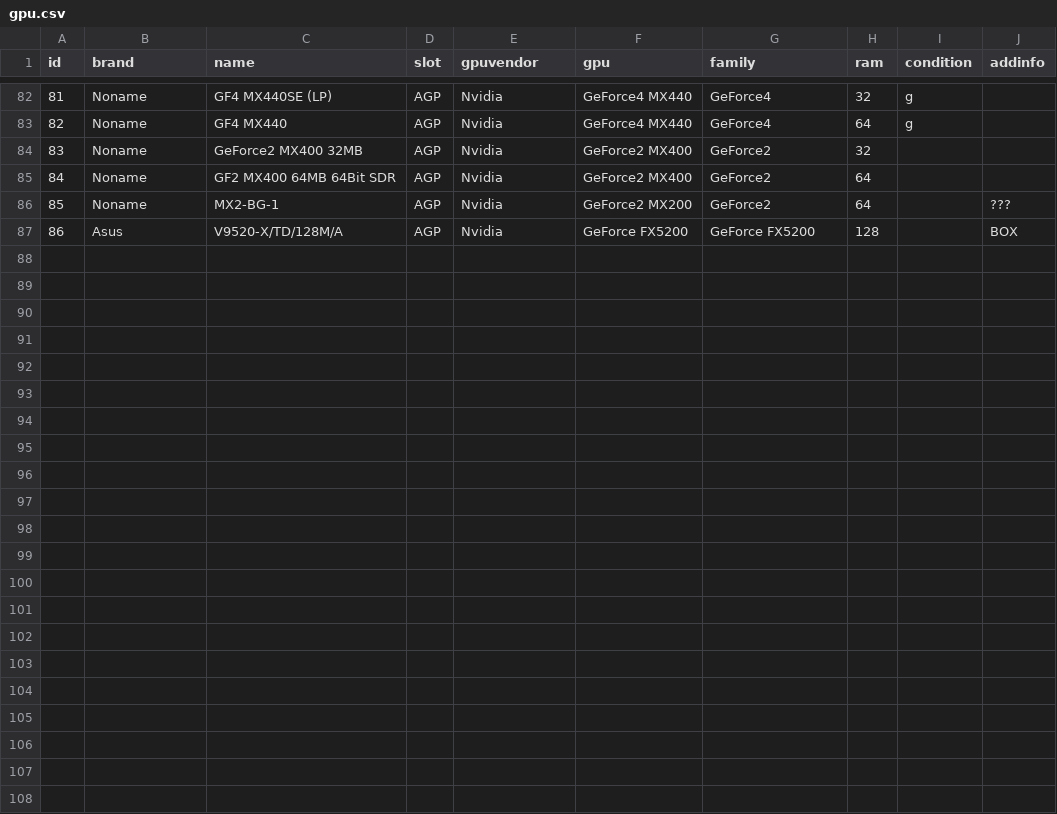
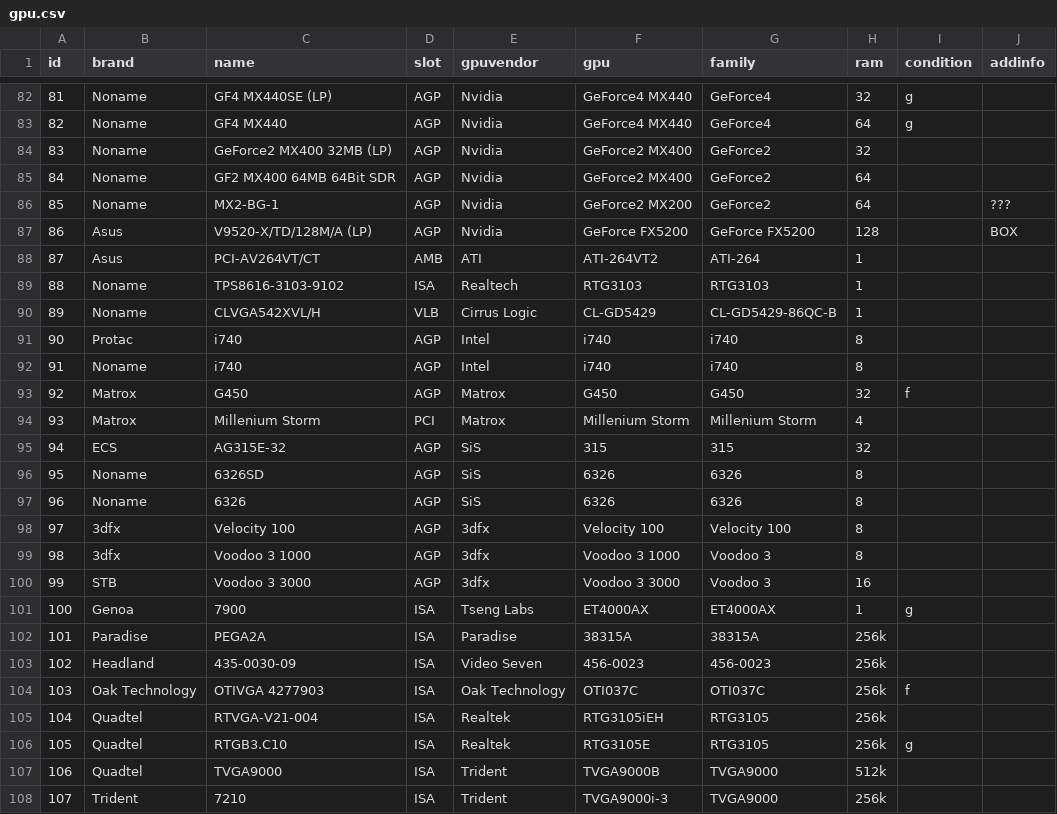
Before and after one commit to nick-ilin/processor-museum, a CSV file: csv/gpu.csv, drawn as a sheet; only a part is shown, gaps mark what is left out; the diff covers the shown part only.

```diff
--- a/csv/gpu.csv
+++ b/csv/gpu.csv
@@ -83,5 +83,26 @@ id;brand;name;slot;gpuvendor;gpu;family;ram;condition;addinfo
 82;Noname;GF4 MX440;AGP;Nvidia;GeForce4 MX440;GeForce4;64;g;
-83;Noname;GeForce2 MX400 32MB;AGP;Nvidia;GeForce2 MX400;GeForce2;32;;
+83;Noname;GeForce2 MX400 32MB (LP);AGP;Nvidia;GeForce2 MX400;GeForce2;32;;
 84;Noname;GF2 MX400 64MB 64Bit SDR;AGP;Nvidia;GeForce2 MX400;GeForce2;64;;
 85;Noname;MX2-BG-1;AGP;Nvidia;GeForce2 MX200;GeForce2;64;;???
-86;Asus;V9520-X/TD/128M/A;AGP;Nvidia;GeForce FX5200;GeForce FX5200;128;;BOX
+86;Asus;V9520-X/TD/128M/A (LP);AGP;Nvidia;GeForce FX5200;GeForce FX5200;128;;BOX
+87;Asus;PCI-AV264VT/CT;AMB;ATI;ATI-264VT2;ATI-264;1;;
+88;Noname;TPS8616-3103-9102;ISA;Realtech;RTG3103;RTG3103;1;;
+89;Noname;CLVGA542XVL/H;VLB;Cirrus Logic;CL-GD5429;CL-GD5429-86QC-B;1;;
+90;Protac;i740;AGP;Intel;i740;i740;8;;
+91;Noname;i740;AGP;Intel;i740;i740;8;;
+92;Matrox;G450;AGP;Matrox;G450;G450;32;f;
+93;Matrox;Millenium Storm;PCI;Matrox;Millenium Storm;Millenium Storm;4;;
+94;ECS;AG315E-32;AGP;SiS;315;315;32;;
+95;Noname;6326SD;AGP;SiS;6326;6326;8;;
+96;Noname;6326;AGP;SiS;6326;6326;8;;
+97;3dfx;Velocity 100;AGP;3dfx;Velocity 100;Velocity 100;8;;
+98;3dfx;Voodoo 3 1000;AGP;3dfx;Voodoo 3 1000;Voodoo 3;8;;
+99;STB;Voodoo 3 3000;AGP;3dfx;Voodoo 3 3000;Voodoo 3;16;;
+100;Genoa;7900;ISA;Tseng Labs;ET4000AX;ET4000AX;1;g;
+101;Paradise;PEGA2A;ISA;Paradise;38315A;38315A;256k;;
+102;Headland;435-0030-09;ISA;Video Seven;456-0023;456-0023;256k;;
+103;Oak Technology;OTIVGA 4277903;ISA;Oak Technology;OTI037C;OTI037C;256k;f;
+104;Quadtel;RTVGA-V21-004;ISA;Realtek;RTG3105iEH;RTG3105;256k;;
+105;Quadtel;RTGB3.C10;ISA;Realtek;RTG3105E;RTG3105;256k;g;
+106;Quadtel;TVGA9000;ISA;Trident;TVGA9000B;TVGA9000;512k;;
+107;Trident;7210;ISA;Trident;TVGA9000i-3;TVGA9000;256k;;
```
Also changed, not shown: 3 edited cells elsewhere in this file, csv/mb.csv.
